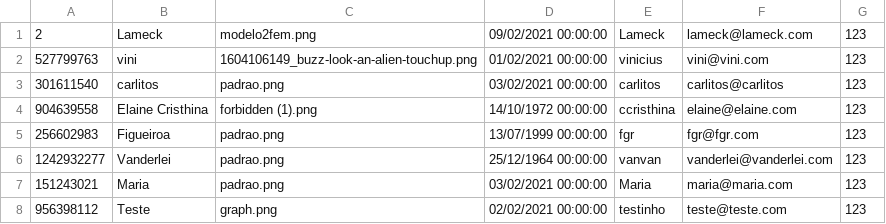
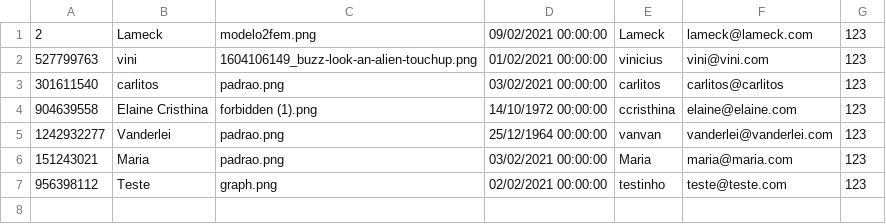
Before and after one commit to vinixiii/Instadev, a CSV file: Database/Usuarios.csv, drawn as a sheet.

```diff
--- a/Database/Usuarios.csv
+++ b/Database/Usuarios.csv
@@ -4,3 +4,2 @@
 904639558;Elaine Cristhina;forbidden (1).png;14/10/1972 00:00:00;ccristhina;elaine@elaine.com;123
-256602983;Figueiroa;padrao.png;13/07/1999 00:00:00;fgr;fgr@fgr.com;123
 1242932277;Vanderlei;padrao.png;25/12/1964 00:00:00;vanvan;vanderlei@vanderlei.com;123
```
Also changed, not shown: 39 other files.
